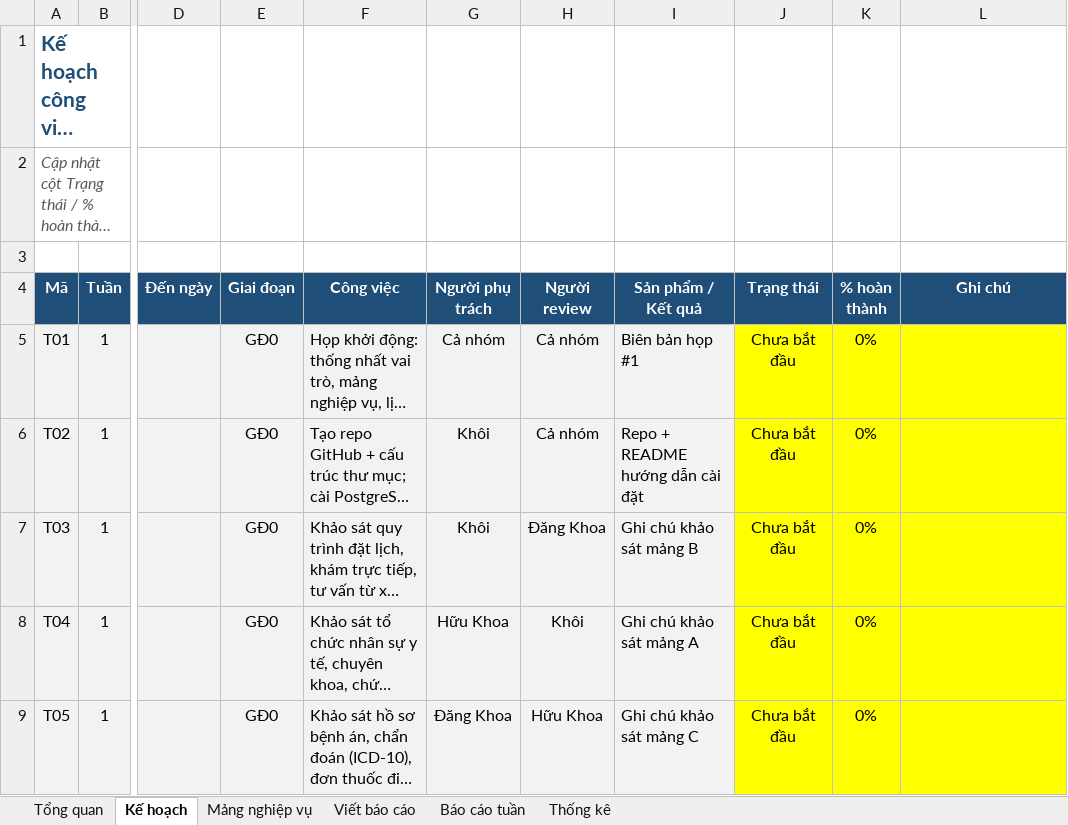
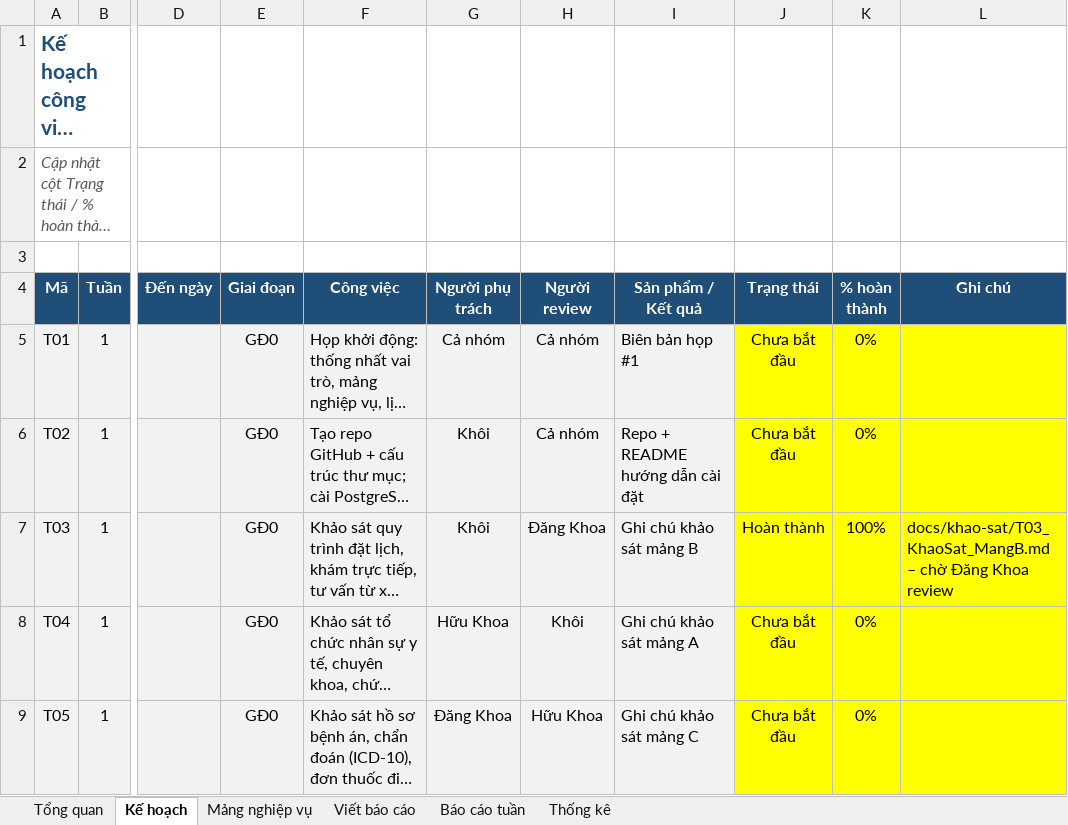
Before and after one commit to khoiln218/telemedicine, an Excel workbook: docs/KeHoach_G5_Telemedicine.xlsx, sheet Kế hoạch, drawn as a sheet; only a part is shown, gaps mark what is left out; long unchanged cells end in …; values as stored, in another font and other column widths than the file's, no borders; conditional formats not drawn; the diff names each change by its address in the sheet, - before the commit and + after, or states it on an @@ line.

```diff
--- a/docs/KeHoach_G5_Telemedicine.xlsx (sheet Kế hoạch)
+++ b/docs/KeHoach_G5_Telemedicine.xlsx (sheet Kế hoạch)
-J7 (Trạng thái): Chưa bắt đầu
+J7 (Trạng thái): Hoàn thành
-K7 (% hoàn thành): 0%
+K7 (% hoàn thành): 100%
-L7 (Ghi chú): (empty)
+L7 (Ghi chú): docs/khao-sat/T03_KhaoSat_MangB.md – chờ Đăng Khoa review
```
Also changed, not shown: sheet Báo cáo tuần, 1 other file.
